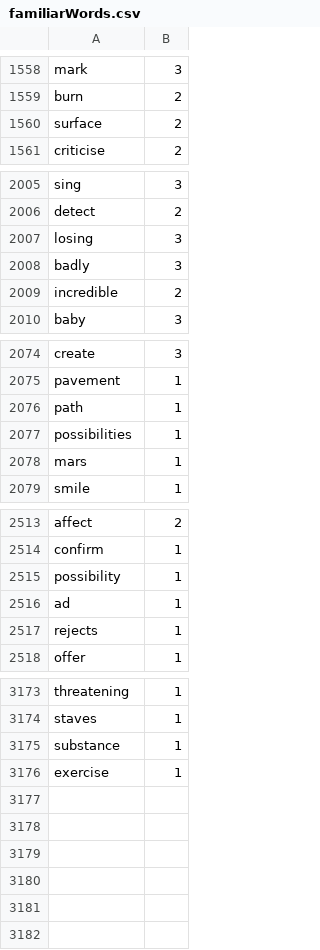
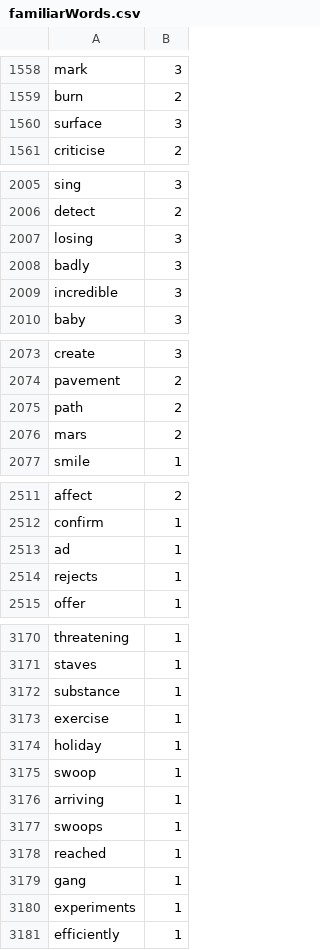
Before and after one commit to Elon-Mao/dictation, a CSV file: public/familiarWords.csv, drawn as a sheet; only a part is shown, gaps mark what is left out; removed rows and columns are numbered as before the commit, all else as after; the diff covers the shown part only; the diff names each change by its address in the sheet, - before the commit and + after, or states it on an @@ line.

```diff
--- a/public/familiarWords.csv
+++ b/public/familiarWords.csv
-B1560: 2
+B1560: 3
-B2009: 2
+B2009: 3
-B2074:B2075: 1
+B2074:B2075: 2
-row 2077: possibilities | 1
-B2076: 1
+B2076: 2
-row 2515: possibility | 1
+row 3174: holiday | 1
+row 3175: swoop | 1
+row 3176: arriving | 1
+row 3177: swoops | 1
+row 3178: reached | 1
+row 3179: gang | 1
+row 3180: experiments | 1
+row 3181: efficiently | 1
```
Also changed, not shown: 1 removed row and 19 edited cells elsewhere in this file, 1 other file.
